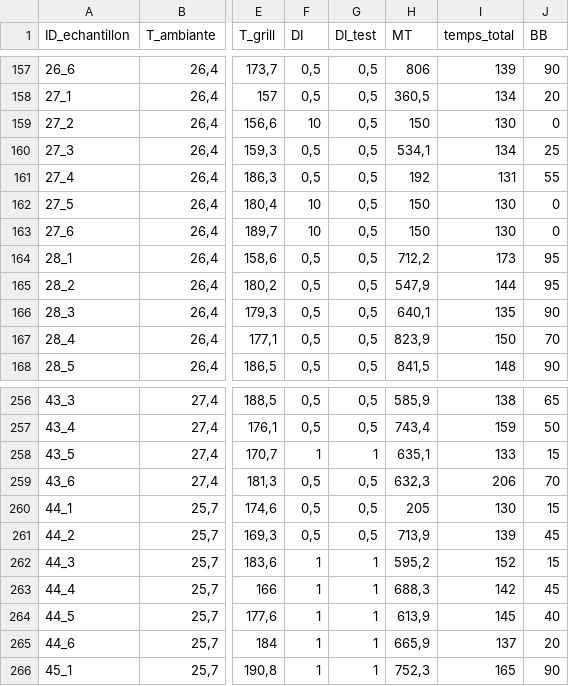
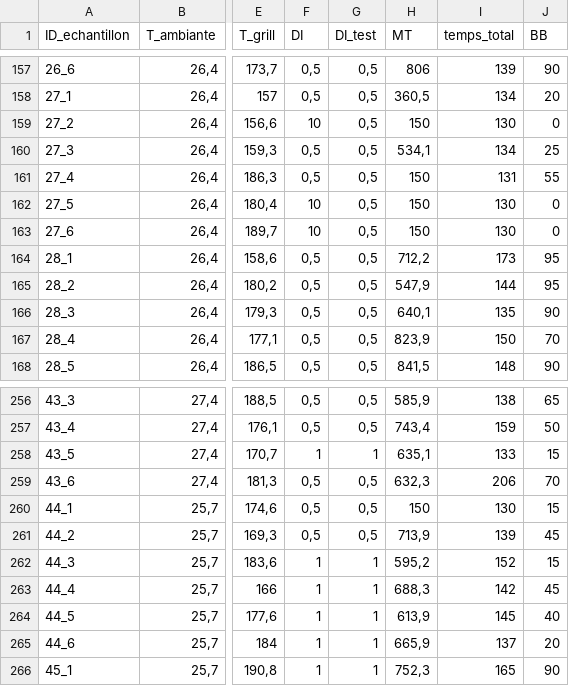
Before and after one commit to Vaea-lef/Stage_inflammabilit-, a CSV file: Data/BDD_Inflammabilite.csv, drawn as a sheet; only a part is shown, gaps mark what is left out; the diff names each change by its address in the sheet, - before the commit and + after, or states it on an @@ line.

```diff
--- a/Data/BDD_Inflammabilite.csv
+++ b/Data/BDD_Inflammabilite.csv
-H161 (MT): 192
+H161 (MT): 150
-H260 (MT): 205
+H260 (MT): 150
```
Also changed, not shown: Data/BDD_finale.csv, Data/BDD_infla_calcule.csv, 6 other files.
